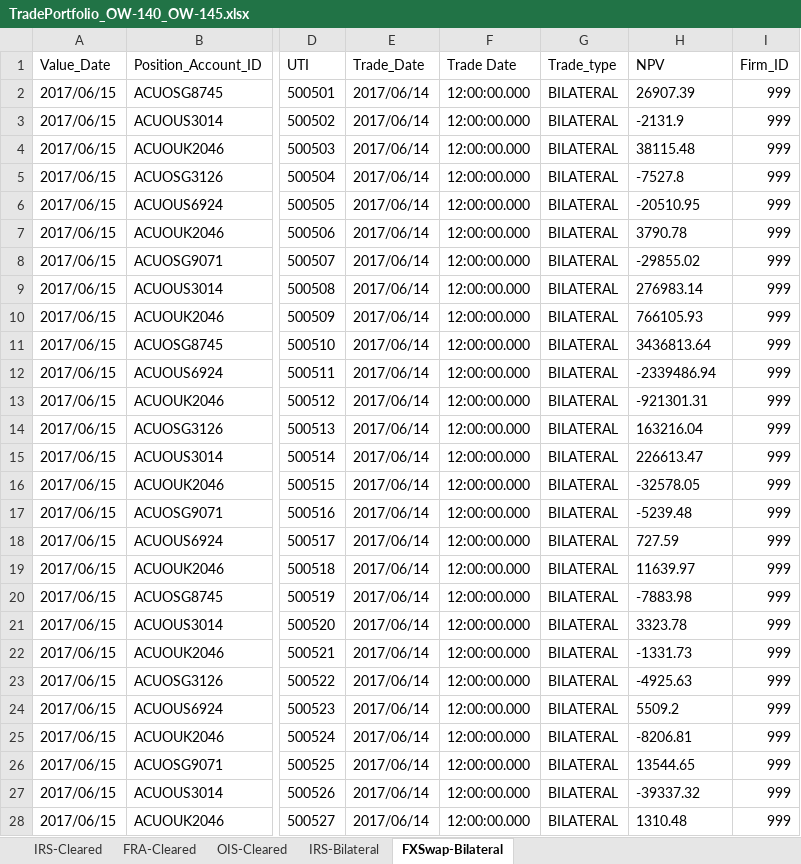
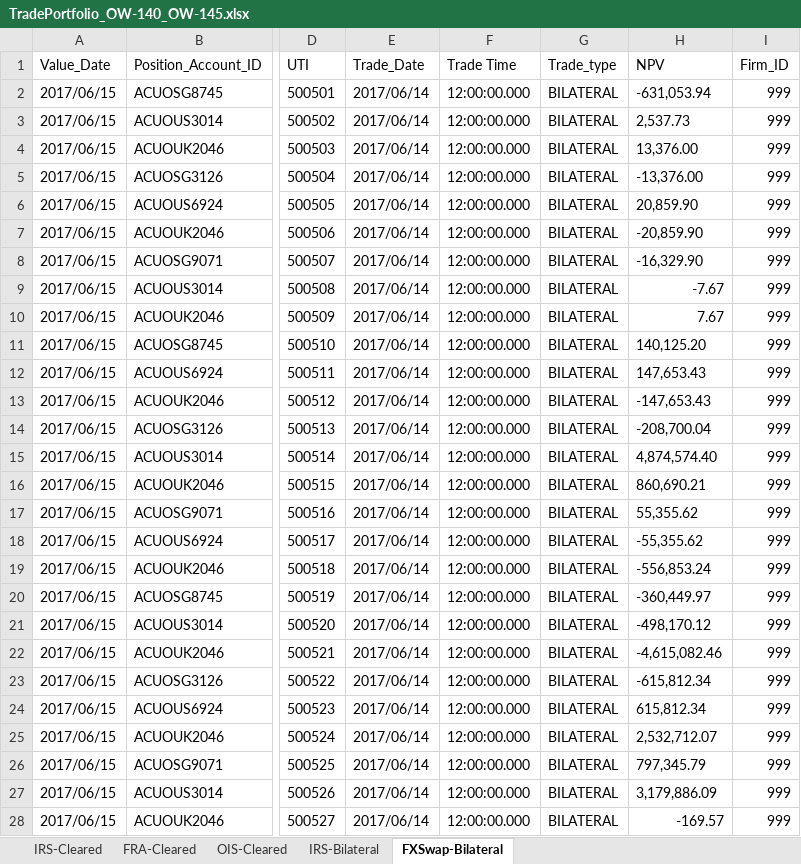
Before and after one commit to vidarbha/acuo-trace, an Excel workbook: projects/valuation/def/TDATA/MessageTests/MSGG/ImportPortfolioExcel/MSGD/PortfolioMostRecentString/test-PortfolioMostRecentString/TradePortfolio_OW-140_OW-145.xlsx, sheet FXSwap-Bilateral, drawn as a sheet; only a part is shown, gaps mark what is left out; values as stored, in another font and other column widths than the file's, no borders; the diff covers the shown part only; the diff names each change by its address in the sheet, - before the commit and + after, or states it on an @@ line.

```diff
--- a/projects/valuation/def/TDATA/MessageTests/MSGG/ImportPortfolioExcel/MSGD/PortfolioMostRecentString/test-PortfolioMostRecentString/TradePortfolio_OW-140_OW-145.xlsx (sheet FXSwap-Bilateral)
+++ b/projects/valuation/def/TDATA/MessageTests/MSGG/ImportPortfolioExcel/MSGD/PortfolioMostRecentString/test-PortfolioMostRecentString/TradePortfolio_OW-140_OW-145.xlsx (sheet FXSwap-Bilateral)
-F1: Trade Date
+F1: Trade Time
-H2 (NPV): 26907.39
+H2 (NPV): -631,053.94
-H3 (NPV): -2131.9
+H3 (NPV): 2,537.73
-H4 (NPV): 38115.48
+H4 (NPV): 13,376.00
-H5 (NPV): -7527.8
+H5 (NPV): -13,376.00
-H6 (NPV): -20510.95
+H6 (NPV): 20,859.90
-H7 (NPV): 3790.78
+H7 (NPV): -20,859.90
-H8 (NPV): -29855.02
+H8 (NPV): -16,329.90
-H9 (NPV): 276983.14
+H9 (NPV): -7.67
-H10 (NPV): 766105.93
+H10 (NPV): 7.67
-H11 (NPV): 3436813.64
+H11 (NPV): 140,125.20
-H12 (NPV): -2339486.94
+H12 (NPV): 147,653.43
-H13 (NPV): -921301.31
+H13 (NPV): -147,653.43
-H14 (NPV): 163216.04
+H14 (NPV): -208,700.04
-H15 (NPV): 226613.47
+H15 (NPV): 4,874,574.40
-H16 (NPV): -32578.05
+H16 (NPV): 860,690.21
-H17 (NPV): -5239.48
+H17 (NPV): 55,355.62
-H18 (NPV): 727.59
+H18 (NPV): -55,355.62
-H19 (NPV): 11639.97
+H19 (NPV): -556,853.24
-H20 (NPV): -7883.98
+H20 (NPV): -360,449.97
-H21 (NPV): 3323.78
+H21 (NPV): -498,170.12
-H22 (NPV): -1331.73
+H22 (NPV): -4,615,082.46
-H23 (NPV): -4925.63
+H23 (NPV): -615,812.34
-H24 (NPV): 5509.2
+H24 (NPV): 615,812.34
-H25 (NPV): -8206.81
+H25 (NPV): 2,532,712.07
-H26 (NPV): 13544.65
+H26 (NPV): 797,345.79
-H27 (NPV): -39337.32
+H27 (NPV): 3,179,886.09
-H28 (NPV): 1310.48
+H28 (NPV): -169.57
```
Also changed, not shown: 37 edited cells elsewhere in this sheet, sheet FRA-Cleared, sheet OIS-Cleared, sheet IRS-Cleared, sheet IRS-Bilateral, projects/valuation/def/TDATA/MessageTests/MSGG/ImportPortfolioExcel/MSGD/PortfolioMostRecentString/test-PortfolioMostRecentString/TradePortfolio_OW-146.xlsx, projects/valuation/def/TDATA/MessageTests/MSGG/ImportPortfolioExcel/MSGD/PortfolioMostRecentString/test-PortfolioMostRecentString/TradePortfolio_OW-47.xlsx, 13 other files.
